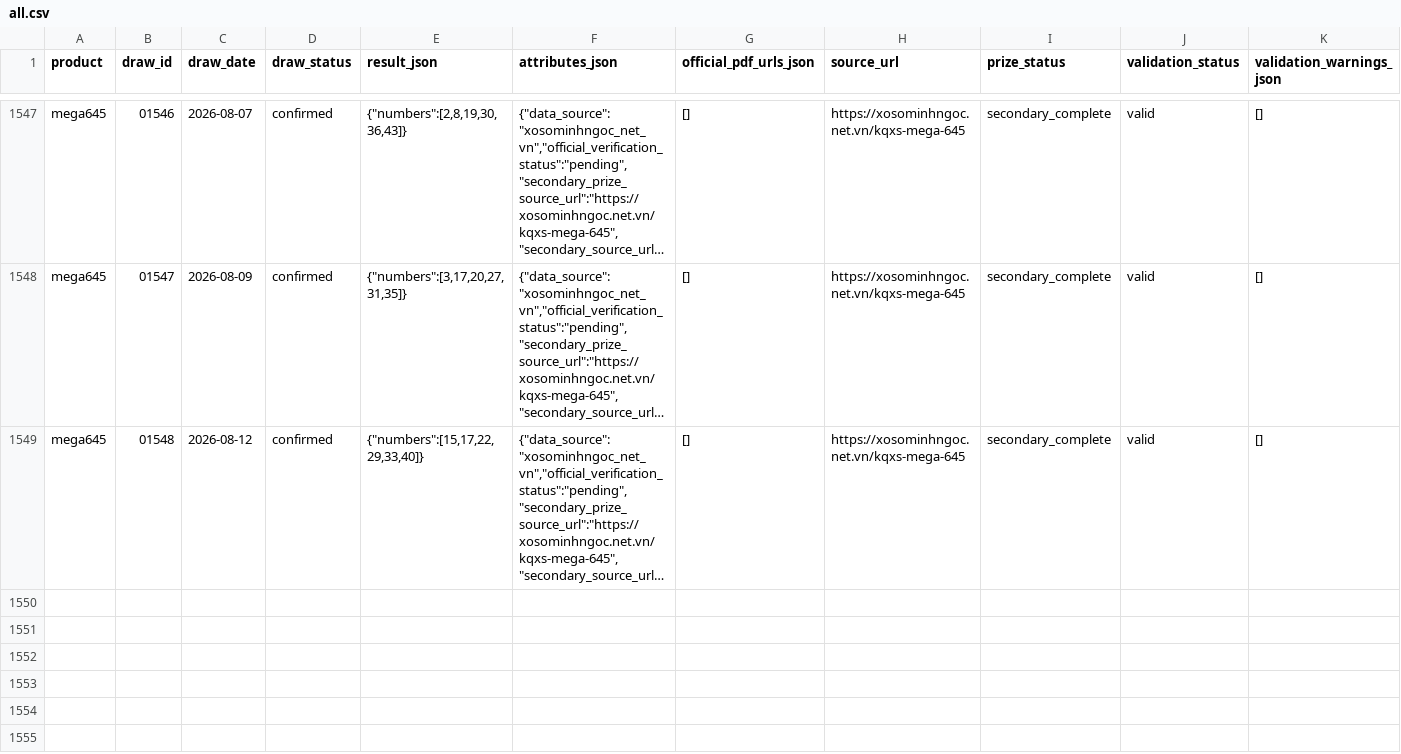
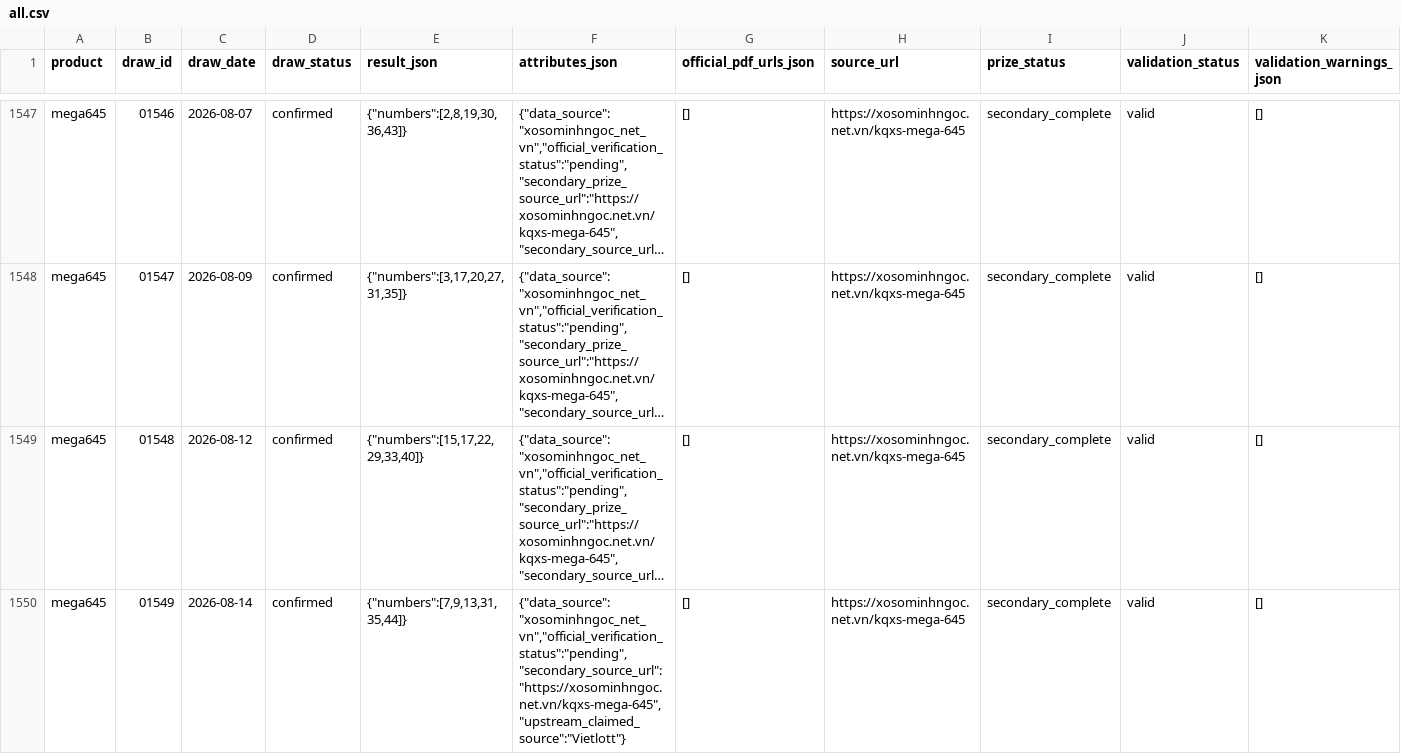
Before and after one commit to NhanAZ-Data/vietlott-research, a CSV file: datasets/draws/mega645/all.csv, drawn as a sheet; only a part is shown, gaps mark what is left out; long unchanged cells end in …; rows hold the shown columns only; the diff names each change by its address in the sheet, - before the commit and + after, or states it on an @@ line.

```diff
--- a/datasets/draws/mega645/all.csv
+++ b/datasets/draws/mega645/all.csv
+row 1550: mega645 | 01549 | 2026-08-14 | confirmed | {"numbers":[7,9,13,31,35,44]} | {"data_source":"xosominhngoc_net_vn","official_verification_status":"pending","secondary_source_url":"https://xosominhngoc.net.vn/kqxs-mega-645","upstream_claimed_source":"Vietlott"} | [] | https://xosominhngoc.net.vn/kqxs-mega-645 | secondary_complete | valid | []
```
Also changed, not shown: datasets/draws/lotto535/all.csv, datasets/draws/max3d/all.csv, 8 other files.
